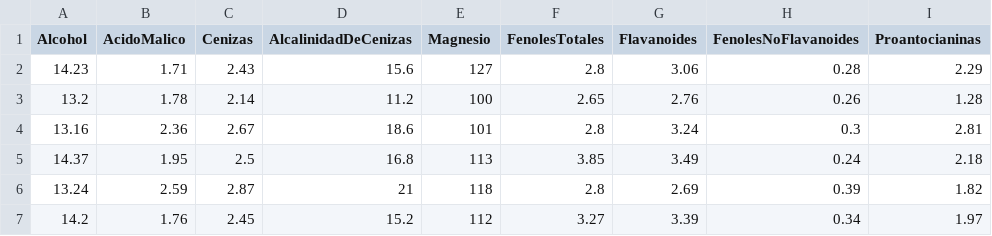
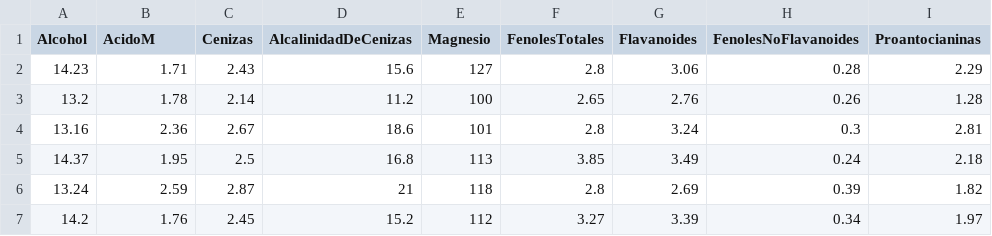
Before and after one commit to JeanLGH/datasets, a CSV file: wine-clustering.csv, drawn as a sheet; only a part is shown; the diff names each change by its address in the sheet, - before the commit and + after, or states it on an @@ line.

Commit message:
Add files via upload

```diff
--- a/wine-clustering.csv
+++ b/wine-clustering.csv
-B1: AcidoMalico
+B1: AcidoM
```
